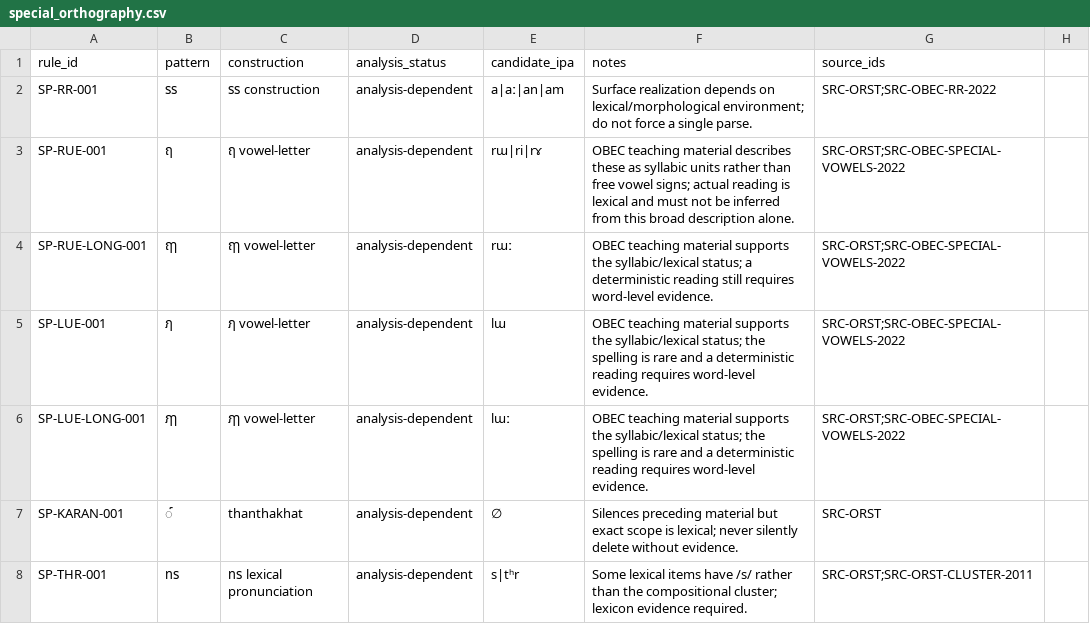
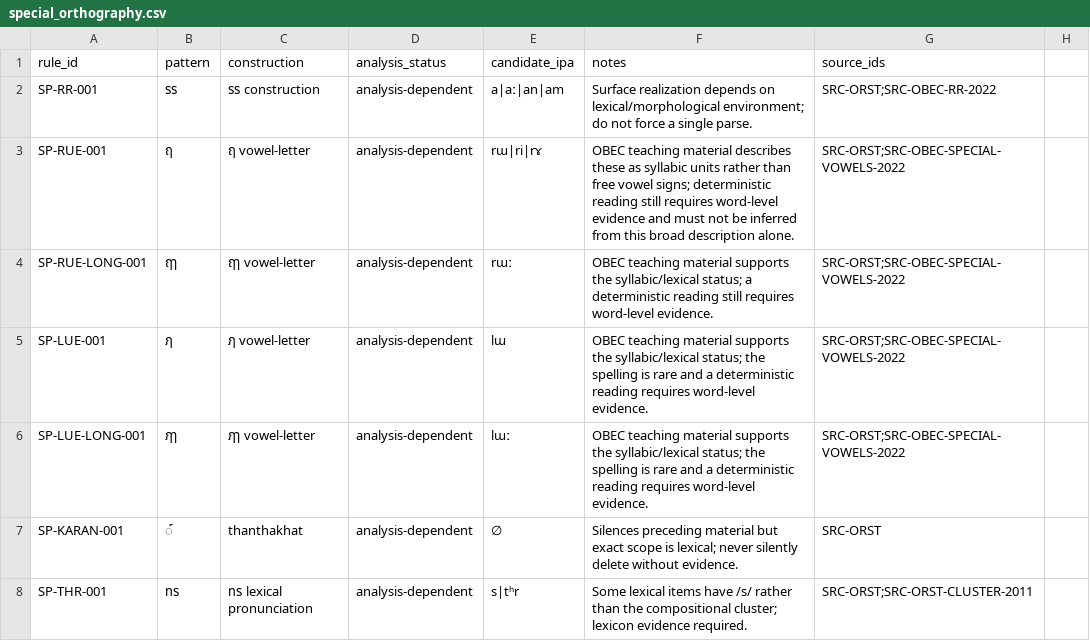
Before and after one commit to ClippyFirst/Thai-Ukrainian-Phonetic-System, a CSV file: data/thai/special_orthography.csv, drawn as a sheet; only a part is shown.

Commit message:
data: clarify word-level evidence requirement for ฤ

```diff
--- a/data/thai/special_orthography.csv
+++ b/data/thai/special_orthography.csv
@@ -2,3 +2,3 @@ rule_id,pattern,construction,analysis_status,candidate_ipa,notes,source_ids
 SP-RR-001,รร,รร construction,analysis-dependent,a|aː|an|am,Surface realization depends on lexical/morphological environment; do not force a single parse.,SRC-ORST;SRC-OBEC-RR-2022
-SP-RUE-001,ฤ,ฤ vowel-letter,analysis-dependent,rɯ|ri|rɤ,OBEC teaching material describes these as syllabic units rather than free vowel signs; actual reading is lexical and must not be inferred from this broad description alone.,SRC-ORST;SRC-OBEC-SPECIAL-VOWELS-2022
+SP-RUE-001,ฤ,ฤ vowel-letter,analysis-dependent,rɯ|ri|rɤ,OBEC teaching material describes these as syllabic units rather than free vowel signs; deterministic reading still requires word-level evidence and must not be inferred from this broad description alone.,SRC-ORST;SRC-OBEC-SPECIAL-VOWELS-2022
 SP-RUE-LONG-001,ฤๅ,ฤๅ vowel-letter,analysis-dependent,rɯː,OBEC teaching material supports the syllabic/lexical status; a deterministic reading still requires word-level evidence.,SRC-ORST;SRC-OBEC-SPECIAL-VOWELS-2022
```
